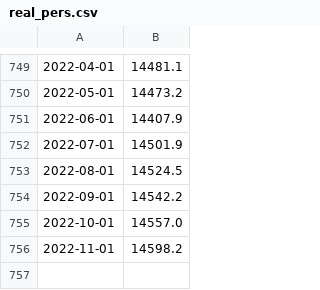
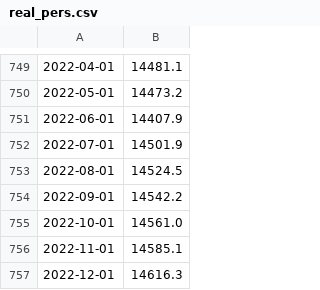
Before and after one commit to alitalbi/pythonProject3, a CSV file: real_pers.csv, drawn as a sheet; only a part is shown, gaps mark what is left out.

```diff
--- a/real_pers.csv
+++ b/real_pers.csv
@@ -754,3 +754,4 @@
 2022-09-01,14542.2
-2022-10-01,14557.0
-2022-11-01,14598.2
+2022-10-01,14561.0
+2022-11-01,14585.1
+2022-12-01,14616.3
```
Also changed, not shown: core_pce.csv, core_pce10.csv, 6 other files.
